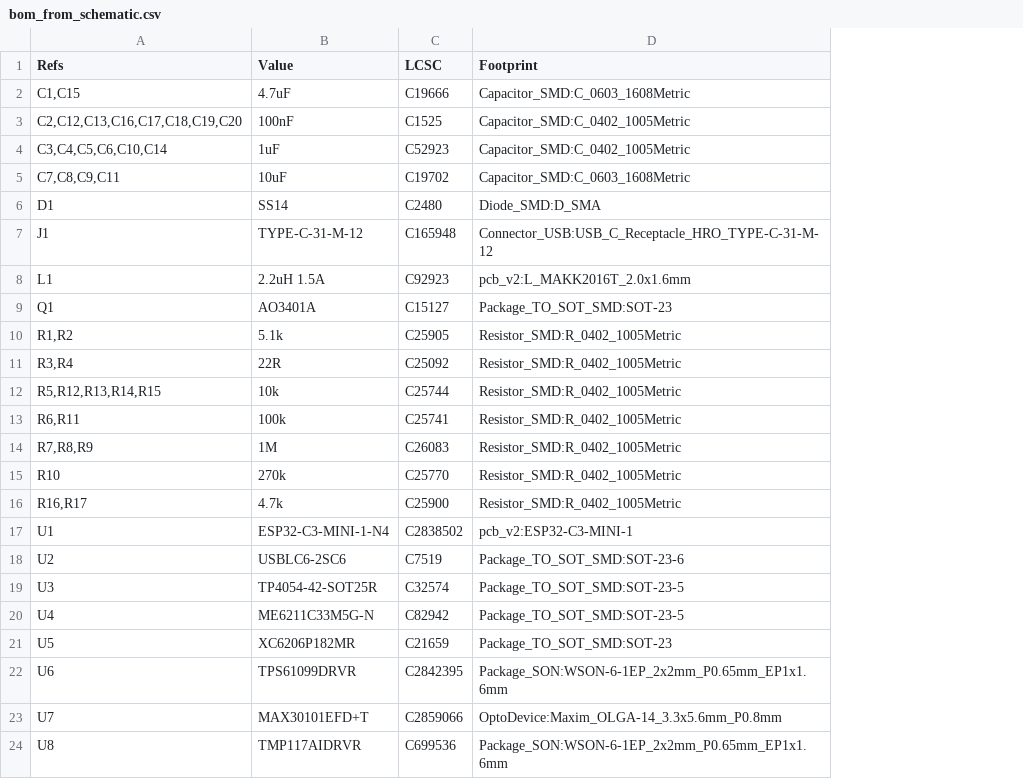
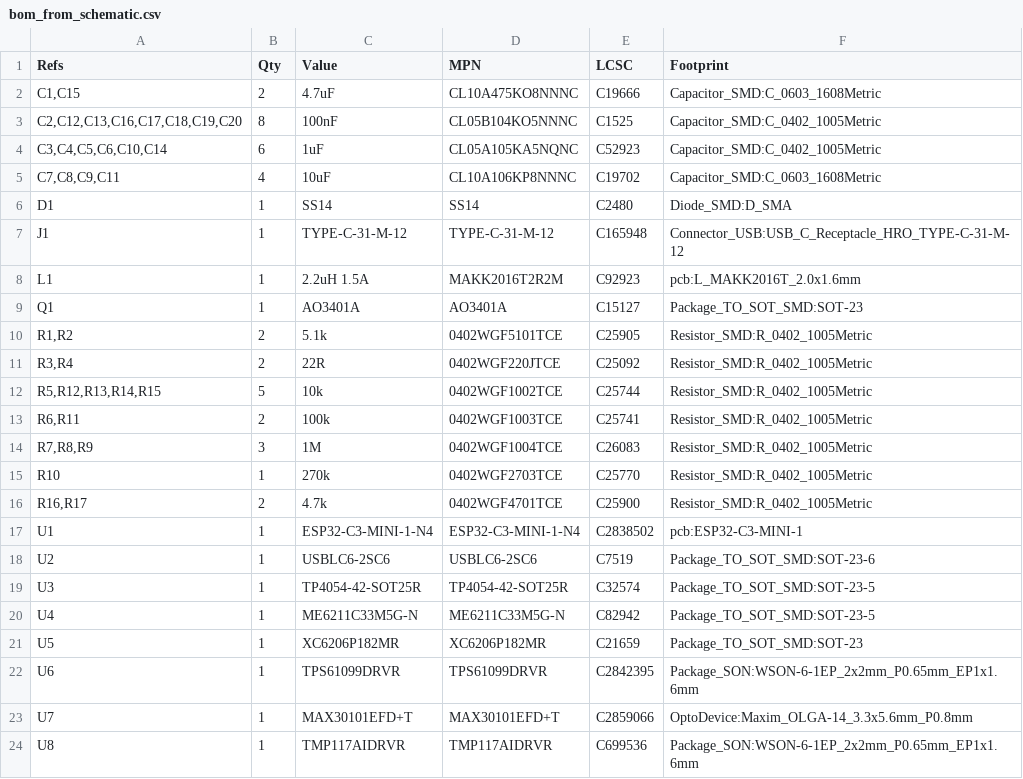
Before and after one commit to ryanjhermes/Wearable, a CSV file: pcb/bom_from_schematic.csv, drawn as a sheet; only a part is shown; addresses are those after the commit; the diff names each change by its address in the sheet, - before the commit and + after, or states it on an @@ line.

```diff
--- a/pcb/bom_from_schematic.csv
+++ b/pcb/bom_from_schematic.csv
+column B (Qty), rows 2-24: 2 | 8 | 6 | 4 | 1 | 1 | 1 | 1 | 2 | 2 | 5 | 2 | 3 | 1 | 2 | 1 | 1 | 1 | 1 | 1 | 1 | 1 | 1
+column D (MPN), rows 2-24: CL10A475KO8NNNC | CL05B104KO5NNNC | CL05A105KA5NQNC | CL10A106KP8NNNC | SS14 | TYPE-C-31-M-12 | MAKK2016T2R2M | AO3401A | 0402WGF5101TCE | 0402WGF220JTCE | 0402WGF1002TCE | 0402WGF1003TCE | 0402WGF1004TCE | 0402WGF2703TCE | 0402WGF4701TCE | ESP32-C3-MINI-1-N4 | USBLC6-2SC6 | TP4054-42-SOT25R | ME6211C33M5G-N | XC6206P182MR | TPS61099DRVR | MAX30101EFD+T | TMP117AIDRVR
-F8 (Footprint): pcb_v2:L_MAKK2016T_2.0x1.6mm
+F8 (Footprint): pcb:L_MAKK2016T_2.0x1.6mm
-F17 (Footprint): pcb_v2:ESP32-C3-MINI-1
+F17 (Footprint): pcb:ESP32-C3-MINI-1
```
Also changed, not shown: 21 other files.
